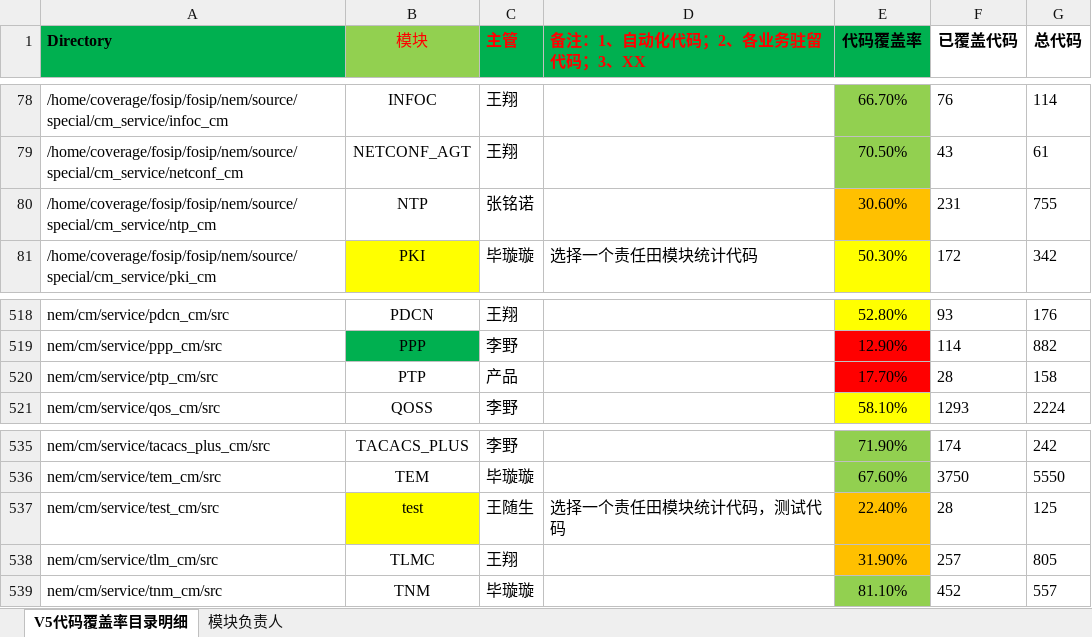
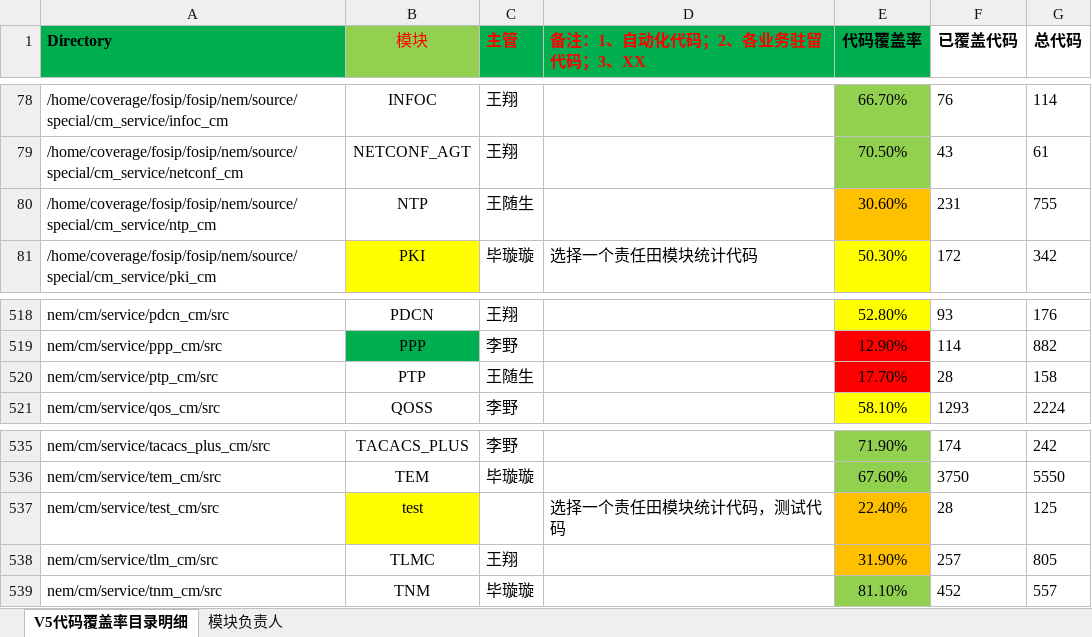
Before and after one commit to Chary-yu/fos_coverage_tool, an Excel workbook: 代码目录归属模块统计.xlsx, sheet V5代码覆盖率目录明细, drawn as a sheet; only a part is shown, gaps mark what is left out; values as stored, in another font and other column widths than the file's, no borders; the diff covers the shown part only; the diff names each change by its address in the sheet, - before the commit and + after, or states it on an @@ line.

```diff
--- a/代码目录归属模块统计.xlsx (sheet V5代码覆盖率目录明细)
+++ b/代码目录归属模块统计.xlsx (sheet V5代码覆盖率目录明细)
-C80 (主管): 张铭诺
+C80 (主管): 王随生
-C520 (主管): 产品
+C520 (主管): 王随生
-C537 (主管): 王随生
+C537 (主管): (empty)
```
Also changed, not shown: 38 edited cells elsewhere in this sheet.
